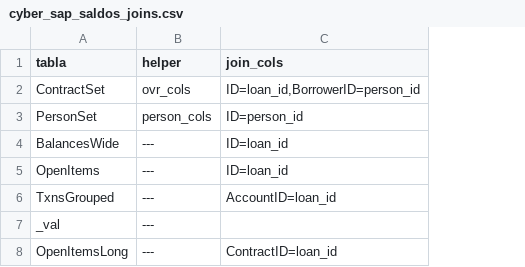
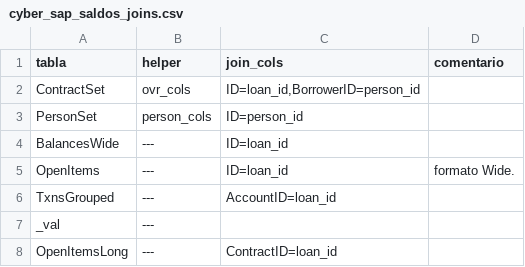
Before and after one commit to Diego-MX/cyber-upload, a CSV file: refs/catalogs/cyber_sap_saldos_joins.csv, drawn as a sheet; the diff names each change by its address in the sheet, - before the commit and + after, or states it on an @@ line.

Commit message:
update cyber specs

```diff
--- a/refs/catalogs/cyber_sap_saldos_joins.csv
+++ b/refs/catalogs/cyber_sap_saldos_joins.csv
+column D (comentario), row 5: formato Wide.
```
Also changed, not shown: 8 other files.
